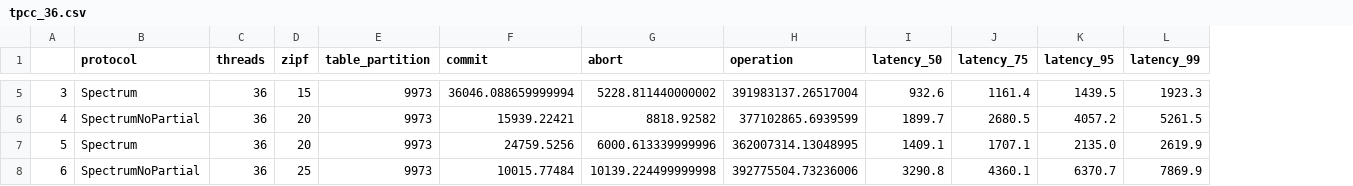
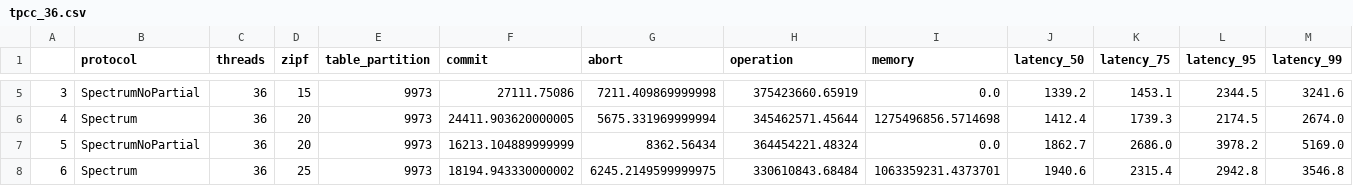
Before and after one commit to YeexiaoZheng/draw_spectrum, a CSV file: draw_skew_op/data/tpcc_36.csv, drawn as a sheet; only a part is shown, gaps mark what is left out; addresses are those after the commit; the diff covers the shown part only; the diff names each change by its address in the sheet, - before the commit and + after, or states it on an @@ line.

Commit message:
tpcc change delivery

```diff
--- a/draw_skew_op/data/tpcc_36.csv
+++ b/draw_skew_op/data/tpcc_36.csv
+column I (memory), rows 5-8: 0.0 | 1275496856.5714698 | 0.0 | 1063359231.4373701
-B5 (protocol): Spectrum
+B5 (protocol): SpectrumNoPartial
-F5 (commit): 36046.088659999994
+F5 (commit): 27111.75086
-G5 (abort): 5228.811440000002
+G5 (abort): 7211.409869999998
-H5 (operation): 391983137.26517004
+H5 (operation): 375423660.65919
-J5 (latency_50): 932.6
+J5 (latency_50): 1339.2
-K5 (latency_75): 1161.4
+K5 (latency_75): 1453.1
-L5 (latency_95): 1439.5
+L5 (latency_95): 2344.5
-M5 (latency_99): 1923.3
+M5 (latency_99): 3241.6
-B6 (protocol): SpectrumNoPartial
+B6 (protocol): Spectrum
-F6 (commit): 15939.22421
+F6 (commit): 24411.903620000005
-G6 (abort): 8818.92582
+G6 (abort): 5675.331969999994
-H6 (operation): 377102865.6939599
+H6 (operation): 345462571.45644
-J6 (latency_50): 1899.7
+J6 (latency_50): 1412.4
-K6 (latency_75): 2680.5
+K6 (latency_75): 1739.3
-L6 (latency_95): 4057.2
+L6 (latency_95): 2174.5
-M6 (latency_99): 5261.5
+M6 (latency_99): 2674.0
-B7 (protocol): Spectrum
+B7 (protocol): SpectrumNoPartial
-F7 (commit): 24759.5256
+F7 (commit): 16213.104889999999
-G7 (abort): 6000.613339999996
+G7 (abort): 8362.56434
-H7 (operation): 362007314.13048995
+H7 (operation): 364454221.48324
-J7 (latency_50): 1409.1
+J7 (latency_50): 1862.7
-K7 (latency_75): 1707.1
+K7 (latency_75): 2686.0
-L7 (latency_95): 2135.0
+L7 (latency_95): 3978.2
-M7 (latency_99): 2619.9
+M7 (latency_99): 5169.0
-B8 (protocol): SpectrumNoPartial
+B8 (protocol): Spectrum
-F8 (commit): 10015.77484
+F8 (commit): 18194.943330000002
-G8 (abort): 10139.224499999998
+G8 (abort): 6245.2149599999975
-H8 (operation): 392775504.73236006
+H8 (operation): 330610843.68484
-J8 (latency_50): 3290.8
+J8 (latency_50): 1940.6
-K8 (latency_75): 4360.1
+K8 (latency_75): 2315.4
-L8 (latency_95): 6370.7
+L8 (latency_95): 2942.8
-M8 (latency_99): 7869.9
+M8 (latency_99): 3546.8
```
Also changed, not shown: 48 edited cells elsewhere in this file, draw_latency/data/tpcc_skewed.csv, draw_latency/data/tpcc_uniform.csv, 19 other files.
